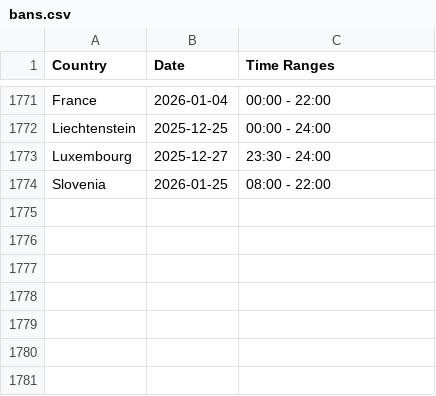
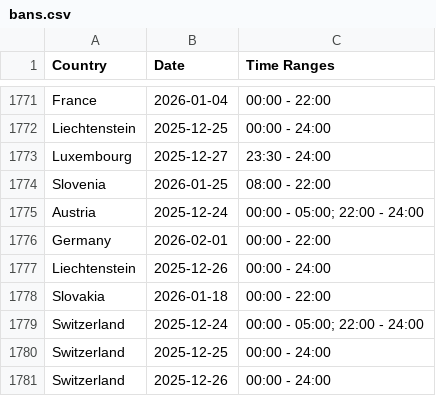
Before and after one commit to Ron-911/trafficban-parser, a CSV file: data/bans.csv, drawn as a sheet; only a part is shown, gaps mark what is left out; the diff names each change by its address in the sheet, - before the commit and + after, or states it on an @@ line.

```diff
--- a/data/bans.csv
+++ b/data/bans.csv
+row 1775: Austria | 2025-12-24 | 00:00 - 05:00; 22:00 - 24:00
+row 1776: Germany | 2026-02-01 | 00:00 - 22:00
+row 1777: Liechtenstein | 2025-12-26 | 00:00 - 24:00
+row 1778: Slovakia | 2026-01-18 | 00:00 - 22:00
+row 1779: Switzerland | 2025-12-24 | 00:00 - 05:00; 22:00 - 24:00
+row 1780: Switzerland | 2025-12-25 | 00:00 - 24:00
+row 1781: Switzerland | 2025-12-26 | 00:00 - 24:00
```
